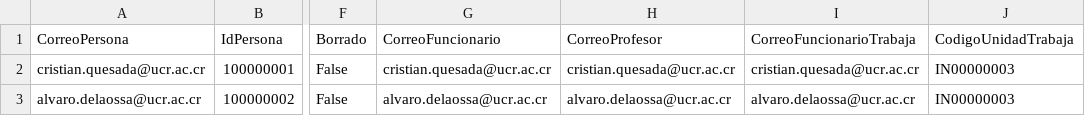
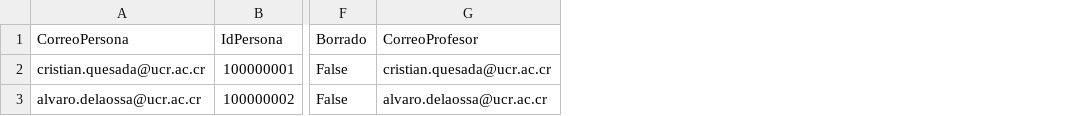
Before and after one commit to nosarabs/Sistema_Mejoramiento_Docente, a CSV file: AppIntegrador/Funcionarios/listaFuncionarioPrueba.csv, drawn as a sheet; only a part is shown, gaps mark what is left out; the diff names each change by its address in the sheet, - before the commit and + after, or states it on an @@ line.

```diff
--- a/AppIntegrador/Funcionarios/listaFuncionarioPrueba.csv
+++ b/AppIntegrador/Funcionarios/listaFuncionarioPrueba.csv
-column G (CorreoFuncionario), rows 2-3: cristian.quesada@ucr.ac.cr | alvaro.delaossa@ucr.ac.cr
-column I (CorreoFuncionarioTrabaja), rows 2-3: cristian.quesada@ucr.ac.cr | alvaro.delaossa@ucr.ac.cr
-column J (CodigoUnidadTrabaja), rows 2-3: IN00000003 | IN00000003
```
Also changed, not shown: AppIntegrador/Estudiantes/guiaPrueba.csv, AppIntegrador/Guias Horario/guiaPrueba.csv, 4 other files.
